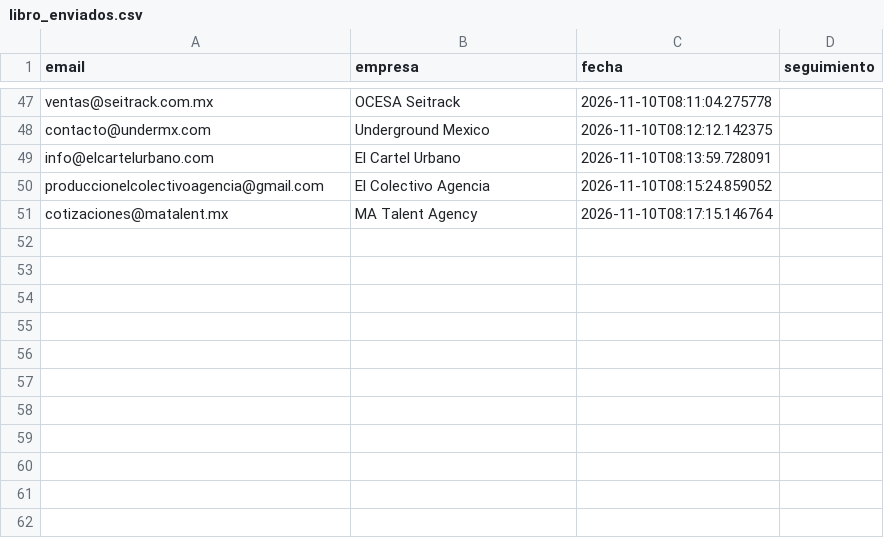
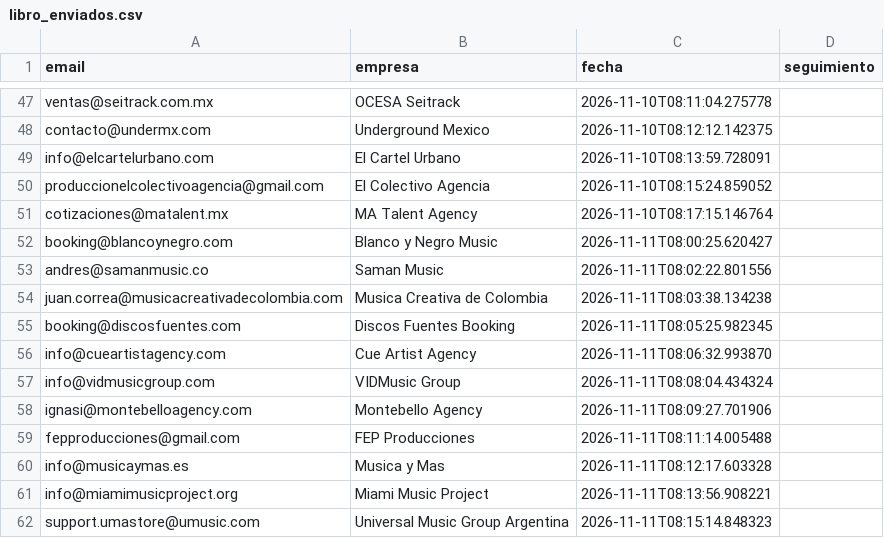
Before and after one commit to joseg09dg-888/IMSYSTEM, a CSV file: data/libro_enviados.csv, drawn as a sheet; only a part is shown, gaps mark what is left out; the diff names each change by its address in the sheet, - before the commit and + after, or states it on an @@ line.

```diff
--- a/data/libro_enviados.csv
+++ b/data/libro_enviados.csv
+row 52: booking@blancoynegro.com | Blanco y Negro Music | 2026-11-11T08:00:25.620427
+row 53: andres@samanmusic.co | Saman Music | 2026-11-11T08:02:22.801556
+row 54: juan.correa@musicacreativadecolombia.com | Musica Creativa de Colombia | 2026-11-11T08:03:38.134238
+row 55: booking@discosfuentes.com | Discos Fuentes Booking | 2026-11-11T08:05:25.982345
+row 56: info@cueartistagency.com | Cue Artist Agency | 2026-11-11T08:06:32.993870
+row 57: info@vidmusicgroup.com | VIDMusic Group | 2026-11-11T08:08:04.434324
+row 58: ignasi@montebelloagency.com | Montebello Agency | 2026-11-11T08:09:27.701906
+row 59: fepproducciones@gmail.com | FEP Producciones | 2026-11-11T08:11:14.005488
+row 60: info@musicaymas.es | Musica y Mas | 2026-11-11T08:12:17.603328
+row 61: info@miamimusicproject.org | Miami Music Project | 2026-11-11T08:13:56.908221
+row 62: support.umastore@umusic.com | Universal Music Group Argentina | 2026-11-11T08:15:14.848323
```
Also changed, not shown: 1 other file.
